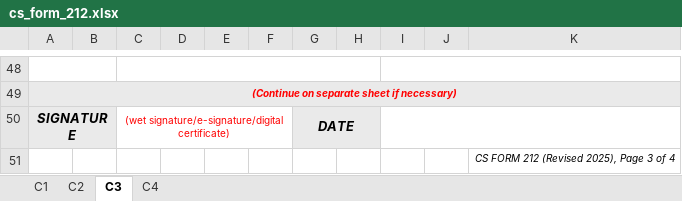
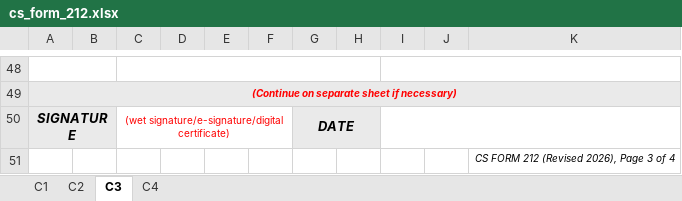
Before and after one commit to gasan-it-department/gmitp003, an Excel workbook: templates/cs_form_212.xlsx, sheet C3, drawn as a sheet; only a part is shown, gaps mark what is left out; values as stored, in another font and other column widths than the file's, no borders; the diff names each change by its address in the sheet, - before the commit and + after, or states it on an @@ line.

```diff
--- a/templates/cs_form_212.xlsx (sheet C3)
+++ b/templates/cs_form_212.xlsx (sheet C3)
-K51: CS FORM 212 (Revised 2025), Page 3 of 4
+K51: CS FORM 212 (Revised 2026), Page 3 of 4
```
Also changed, not shown: sheet C2, sheet C1, sheet C4, charts or pictures, 2 other files.
